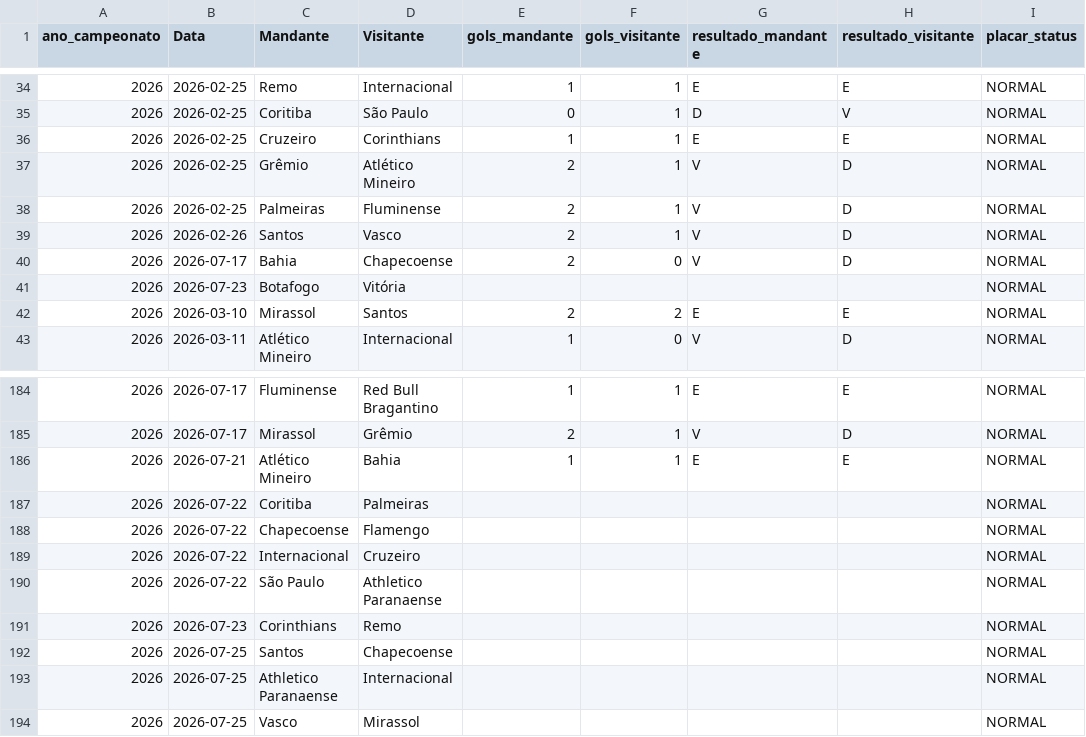
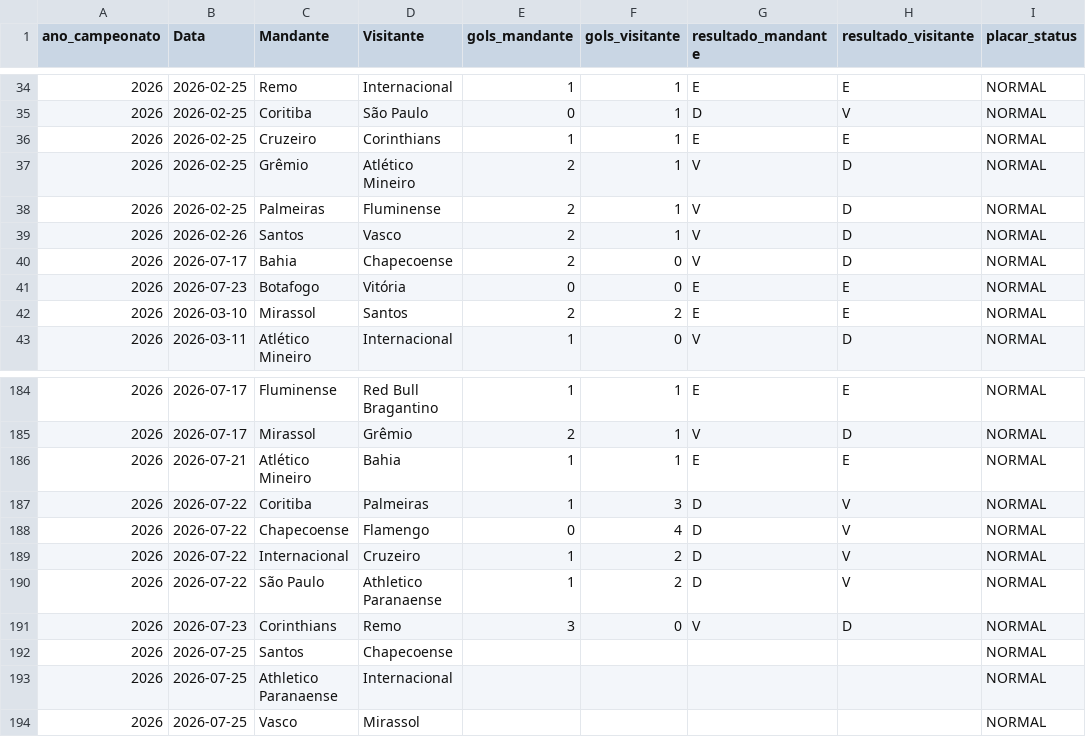
Before and after one commit to gustavogasperetti/Infra-Brasileirao, a CSV file: data/silver/jogos_2026.csv, drawn as a sheet; only a part is shown, gaps mark what is left out; the diff names each change by its address in the sheet, - before the commit and + after, or states it on an @@ line.

```diff
--- a/data/silver/jogos_2026.csv
+++ b/data/silver/jogos_2026.csv
-E41 (gols_mandante): (empty)
+E41 (gols_mandante): 0
-F41 (gols_visitante): (empty)
+F41 (gols_visitante): 0
-G41 (resultado_mandante): (empty)
+G41 (resultado_mandante): E
-H41 (resultado_visitante): (empty)
+H41 (resultado_visitante): E
-E187 (gols_mandante): (empty)
+E187 (gols_mandante): 1
-F187 (gols_visitante): (empty)
+F187 (gols_visitante): 3
-G187:G190 (resultado_mandante): (empty)
+G187:G190 (resultado_mandante): D
-H187:H190 (resultado_visitante): (empty)
+H187:H190 (resultado_visitante): V
-E188 (gols_mandante): (empty)
+E188 (gols_mandante): 0
-F188 (gols_visitante): (empty)
+F188 (gols_visitante): 4
-E189:E190 (gols_mandante): (empty)
+E189:E190 (gols_mandante): 1
-F189:F190 (gols_visitante): (empty)
+F189:F190 (gols_visitante): 2
-E191 (gols_mandante): (empty)
+E191 (gols_mandante): 3
-F191 (gols_visitante): (empty)
+F191 (gols_visitante): 0
-G191 (resultado_mandante): (empty)
+G191 (resultado_mandante): V
-H191 (resultado_visitante): (empty)
+H191 (resultado_visitante): D
```
Also changed, not shown: data/bronze/jogos_2026.csv, 1 other file.
